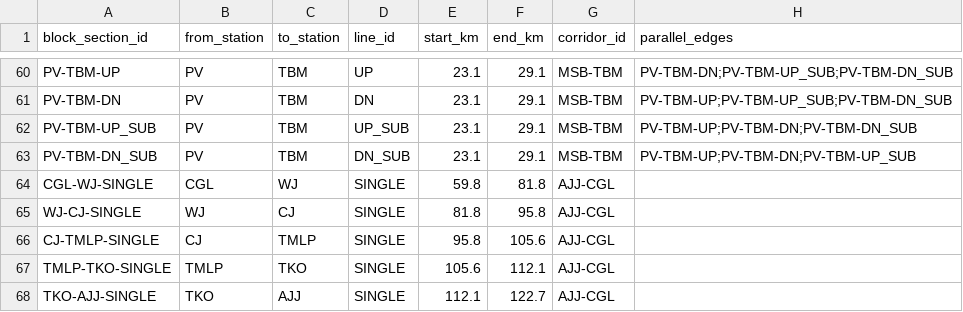
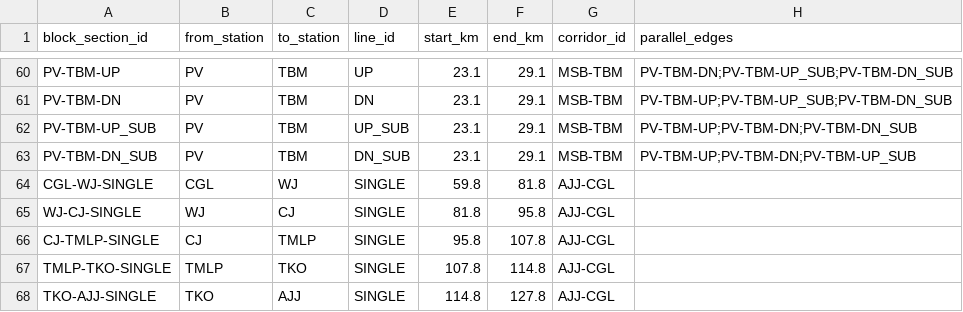
Before and after one commit to Lakshminarayanan017/TRAIN, a CSV file: data/reference/block_sections.csv, drawn as a sheet; only a part is shown, gaps mark what is left out; the diff names each change by its address in the sheet, - before the commit and + after, or states it on an @@ line.

```diff
--- a/data/reference/block_sections.csv
+++ b/data/reference/block_sections.csv
-F66 (end_km): 105.6
+F66 (end_km): 107.8
-E67 (start_km): 105.6
+E67 (start_km): 107.8
-F67 (end_km): 112.1
+F67 (end_km): 114.8
-E68 (start_km): 112.1
+E68 (start_km): 114.8
-F68 (end_km): 122.7
+F68 (end_km): 127.8
```
Also changed, not shown: data/demand/tasks.csv, data/reference/assets.csv, 4 other files.
